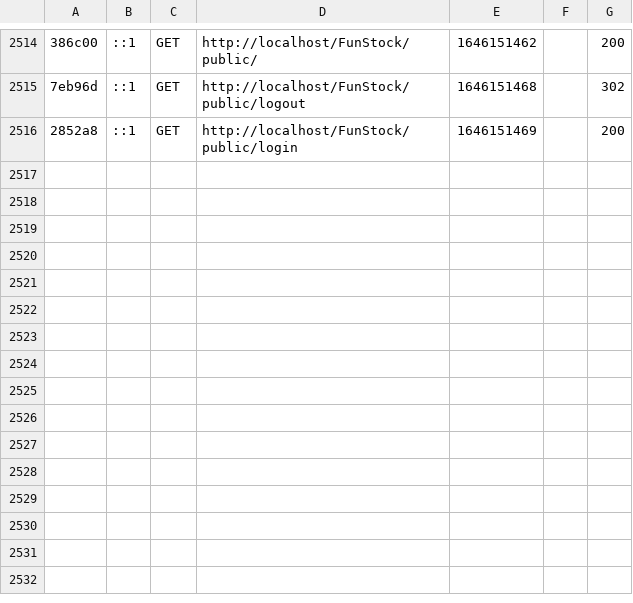
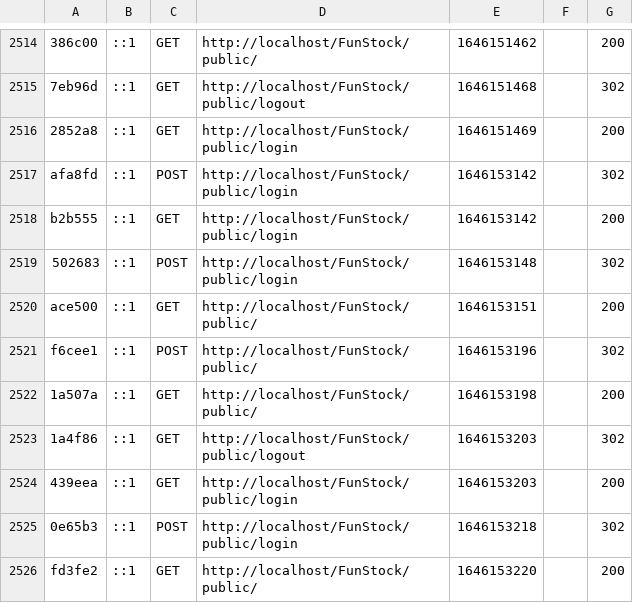
Before and after one commit to Ludovicmanga/FunStock, a CSV file: var/cache/dev/profiler/index.csv, drawn as a sheet; only a part is shown, gaps mark what is left out; the diff names each change by its address in the sheet, - before the commit and + after, or states it on an @@ line.

```diff
--- a/var/cache/dev/profiler/index.csv
+++ b/var/cache/dev/profiler/index.csv
+row 2517: afa8fd | ::1 | POST | http://localhost/FunStock/public/login | 1646153142 |  | 302
+row 2518: b2b555 | ::1 | GET | http://localhost/FunStock/public/login | 1646153142 |  | 200
+row 2519: 502683 | ::1 | POST | http://localhost/FunStock/public/login | 1646153148 |  | 302
+row 2520: ace500 | ::1 | GET | http://localhost/FunStock/public/ | 1646153151 |  | 200
+row 2521: f6cee1 | ::1 | POST | http://localhost/FunStock/public/ | 1646153196 |  | 302
+row 2522: 1a507a | ::1 | GET | http://localhost/FunStock/public/ | 1646153198 |  | 200
+row 2523: 1a4f86 | ::1 | GET | http://localhost/FunStock/public/logout | 1646153203 |  | 302
+row 2524: 439eea | ::1 | GET | http://localhost/FunStock/public/login | 1646153203 |  | 200
+row 2525: 0e65b3 | ::1 | POST | http://localhost/FunStock/public/login | 1646153218 |  | 302
+row 2526: fd3fe2 | ::1 | GET | http://localhost/FunStock/public/ | 1646153220 |  | 200
```
Also changed, not shown: 12 other files.
